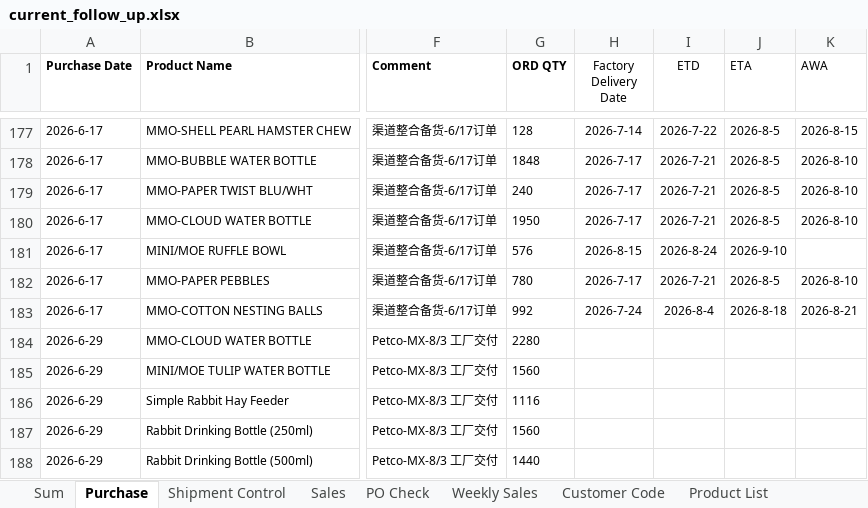
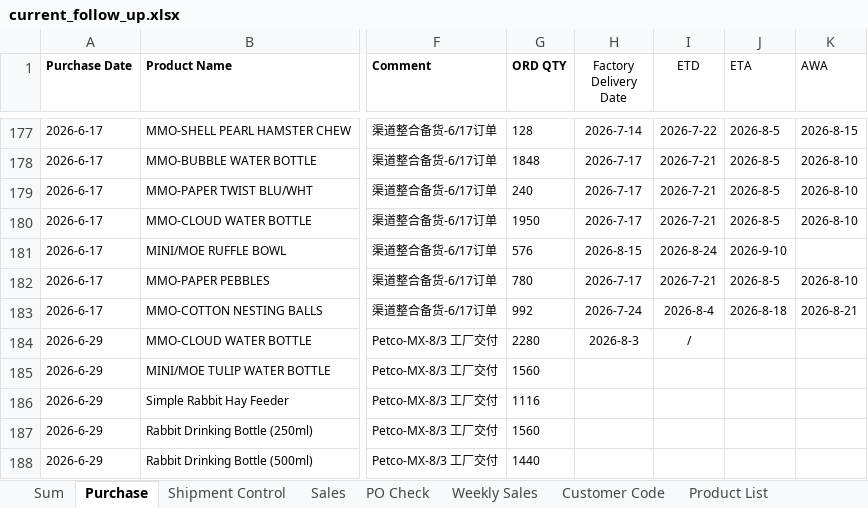
Before and after one commit to nicolechu111111-lgtm/scm-risk-dashboard, an Excel workbook: data/current_follow_up.xlsx, sheet Purchase, drawn as a sheet; only a part is shown, gaps mark what is left out; values as stored, in another font and other column widths than the file's, no borders; the diff names each change by its address in the sheet, - before the commit and + after, or states it on an @@ line.

```diff
--- a/data/current_follow_up.xlsx (sheet Purchase)
+++ b/data/current_follow_up.xlsx (sheet Purchase)
-H184 (Factory Delivery Date): (empty)
+H184 (Factory Delivery Date): 2026-8-3
-I184 (ETD): (empty)
+I184 (ETD): /
```
Also changed, not shown: sheet PO Check, sheet Sum, sheet Sales.
